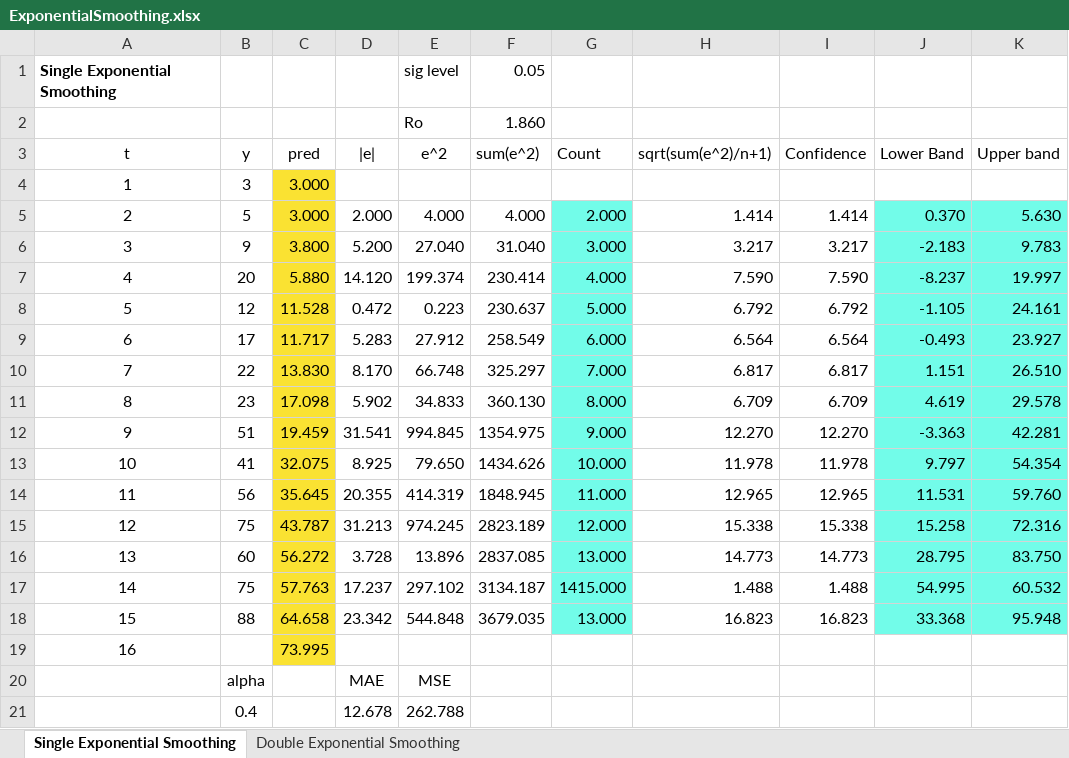
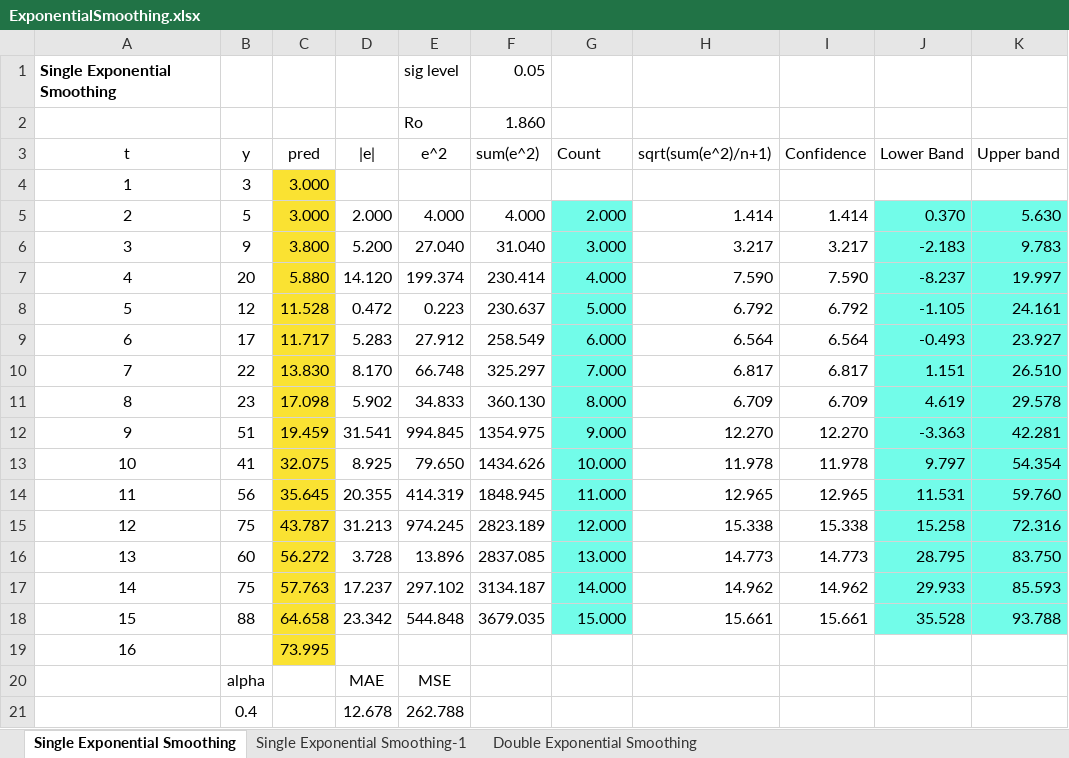
Before and after one commit to lucaderi/HoltWinters, an Excel workbook: Excel/ExponentialSmoothing.xlsx, sheet Single Exponential Smoothing, drawn as a sheet; values as stored, in another font and other column widths than the file's, no borders; charts and pictures not drawn; the diff names each change by its address in the sheet, - before the commit and + after, or states it on an @@ line.

Commit message:
Refreshed smoothing

```diff
--- a/Excel/ExponentialSmoothing.xlsx (sheet Single Exponential Smoothing)
+++ b/Excel/ExponentialSmoothing.xlsx (sheet Single Exponential Smoothing)
+sheet tab: Single Exponential Smoothing-1
-G17 (Count): 1415.000
+G17 (Count): 14.000
-H17 (sqrt(sum(e^2)/n+1)): 1.488
+H17 (sqrt(sum(e^2)/n+1)): 14.962
-I17 (Confidence): 1.488
+I17 (Confidence): 14.962
-J17 (Lower Band): 54.995
+J17 (Lower Band): 29.933
-K17 (Upper band): 60.532
+K17 (Upper band): 85.593
-G18 (Count): 13.000
+G18 (Count): 15.000
-H18 (sqrt(sum(e^2)/n+1)): 16.823
+H18 (sqrt(sum(e^2)/n+1)): 15.661
-I18 (Confidence): 16.823
+I18 (Confidence): 15.661
-J18 (Lower Band): 33.368
+J18 (Lower Band): 35.528
-K18 (Upper band): 95.948
+K18 (Upper band): 93.788
```
Also changed, not shown: sheet Double Exponential Smoothing, charts or pictures, 1 other file.
